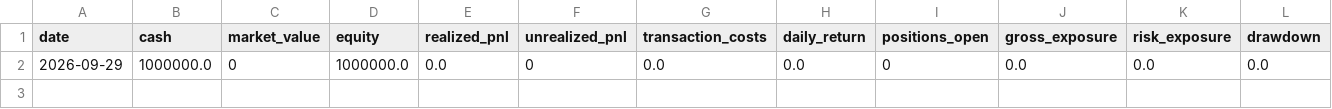
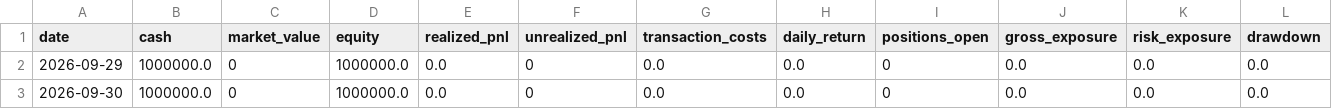
Before and after one commit to kunal-gswm/quant-strategy, a CSV file: results/forward/forward_portfolio_history.csv, drawn as a sheet.

```diff
--- a/results/forward/forward_portfolio_history.csv
+++ b/results/forward/forward_portfolio_history.csv
@@ -2 +2,2 @@ date,cash,market_value,equity,realized_pnl,unrealized_pnl,transaction_costs,dail
 2026-09-29,1000000.0,0,1000000.0,0.0,0,0.0,0.0,0,0.0,0.0,0.0
+2026-09-30,1000000.0,0,1000000.0,0.0,0,0.0,0.0,0,0.0,0.0,0.0
```
Also changed, not shown: results/forward/forward_alerts.csv, results/forward/forward_runner_health.csv, 4 other files.
